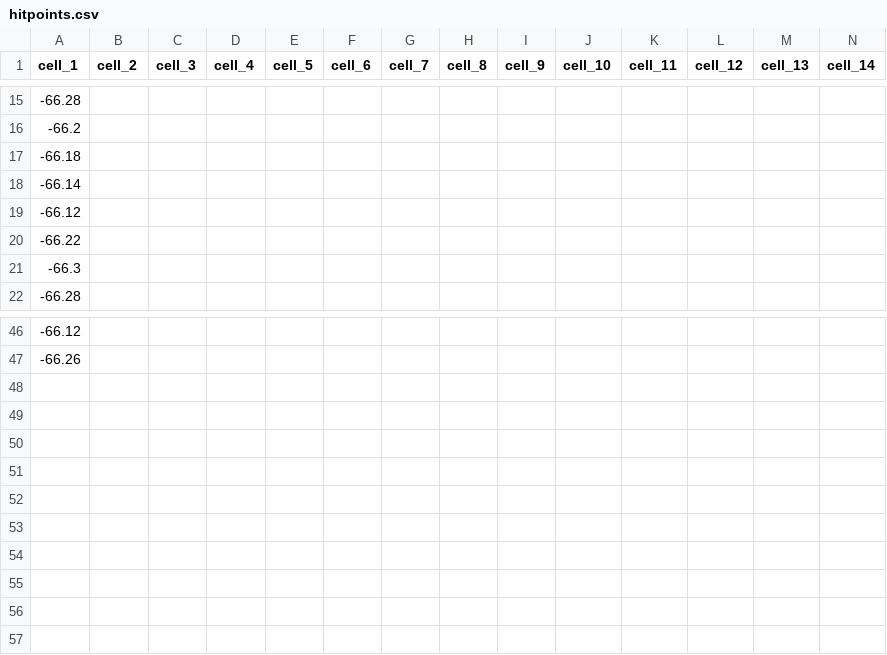
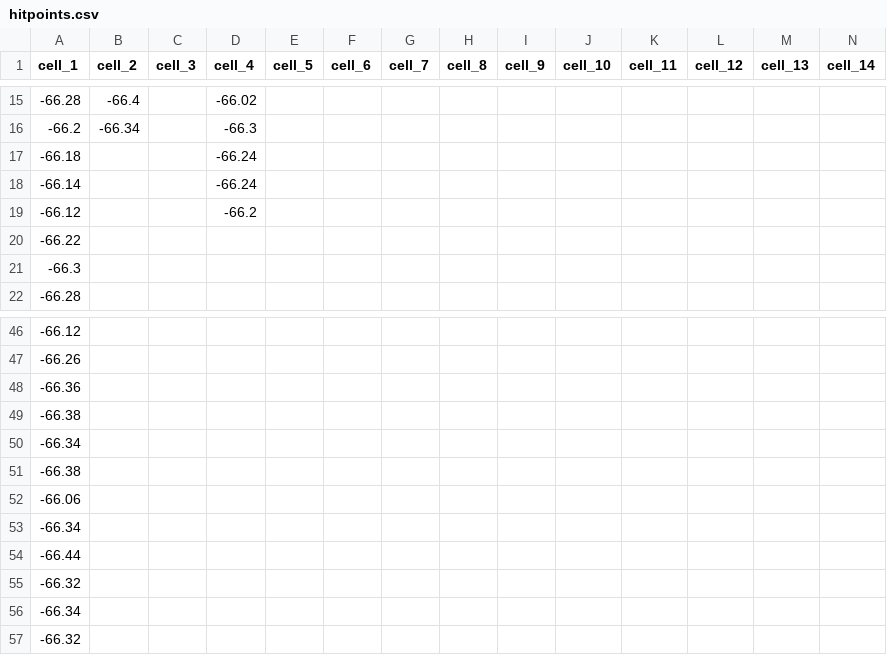
Before and after one commit to AC-Formulations-SDL5/Automated_Viscometry, a CSV file: results/auto_runs/hitpoints.csv, drawn as a sheet; only a part is shown, gaps mark what is left out; rows hold the shown columns only; the diff covers the shown part only; the diff names each change by its address in the sheet, - before the commit and + after, or states it on an @@ line.

```diff
--- a/results/auto_runs/hitpoints.csv
+++ b/results/auto_runs/hitpoints.csv
-B15 (cell_2): (empty)
+B15 (cell_2): -66.4
-D15 (cell_4): (empty)
+D15 (cell_4): -66.02
-B16 (cell_2): (empty)
+B16 (cell_2): -66.34
-D16 (cell_4): (empty)
+D16 (cell_4): -66.3
-D17:D18 (cell_4): (empty)
+D17:D18 (cell_4): -66.24
-D19 (cell_4): (empty)
+D19 (cell_4): -66.2
+row 48: -66.36
+row 49: -66.38
+row 50: -66.34
+row 51: -66.38
+row 52: -66.06
+row 53: -66.34
+row 54: -66.44
+row 55: -66.32
+row 56: -66.34
+row 57: -66.32
```
Also changed, not shown: 6 added rows, 6 removed rows and 24 edited cells elsewhere in this file, 1 other file.
